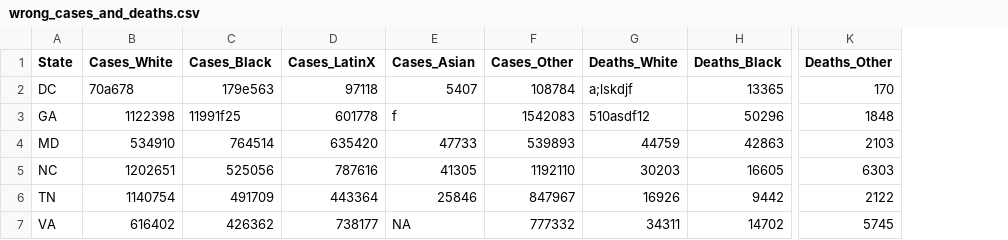
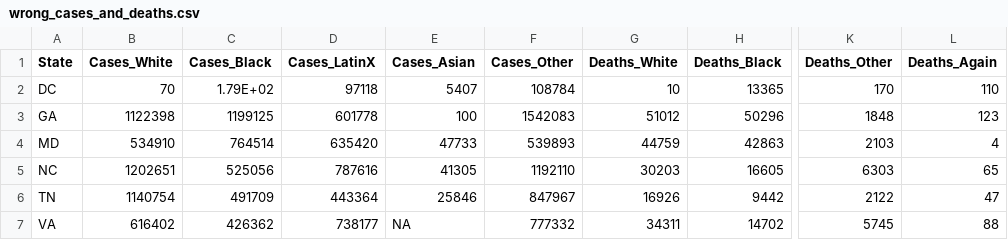
Before and after one commit to bdhurt/prj5, a CSV file: wrong_cases_and_deaths.csv, drawn as a sheet; only a part is shown, gaps mark what is left out; the diff names each change by its address in the sheet, - before the commit and + after, or states it on an @@ line.

```diff
--- a/wrong_cases_and_deaths.csv
+++ b/wrong_cases_and_deaths.csv
+column L (Deaths_Again), rows 2-7: 110 | 123 | 4 | 65 | 47 | 88
-B2 (Cases_White): 70a678
+B2 (Cases_White): 70
-C2 (Cases_Black): 179e563
+C2 (Cases_Black): 1.79E+02
-G2 (Deaths_White): a;lskdjf
+G2 (Deaths_White): 10
-C3 (Cases_Black): 11991f25
+C3 (Cases_Black): 1199125
-E3 (Cases_Asian): f
+E3 (Cases_Asian): 100
-G3 (Deaths_White): 510asdf12
+G3 (Deaths_White): 51012
```
Also changed, not shown: 5 other files.
